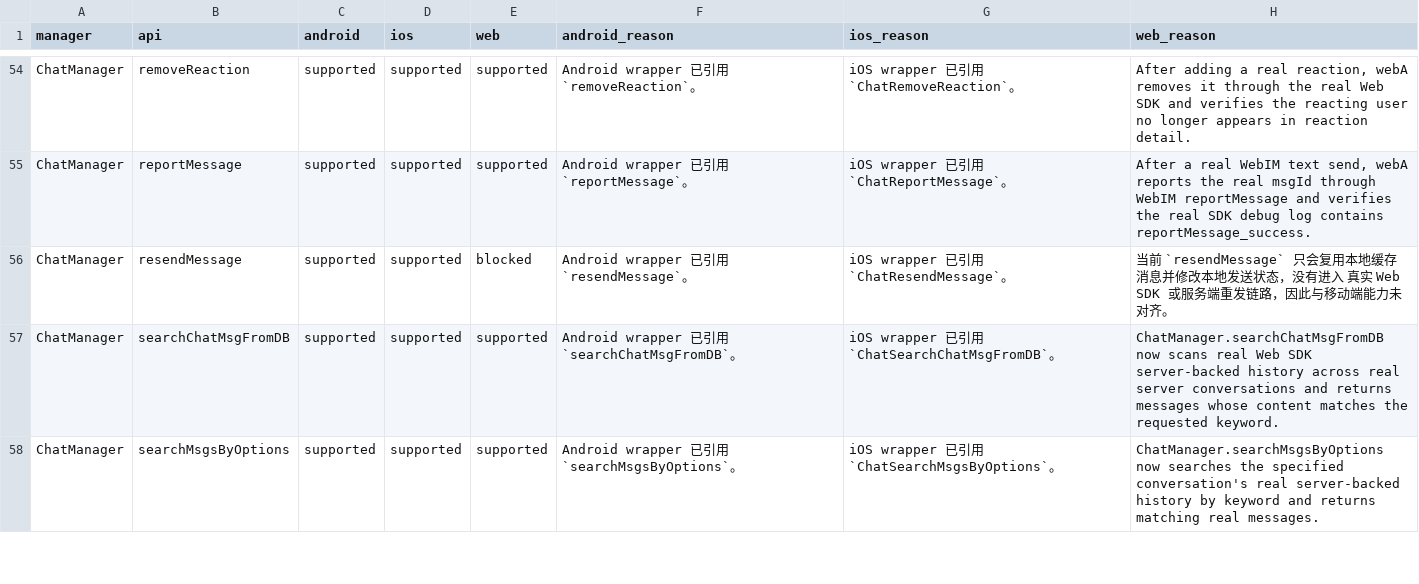
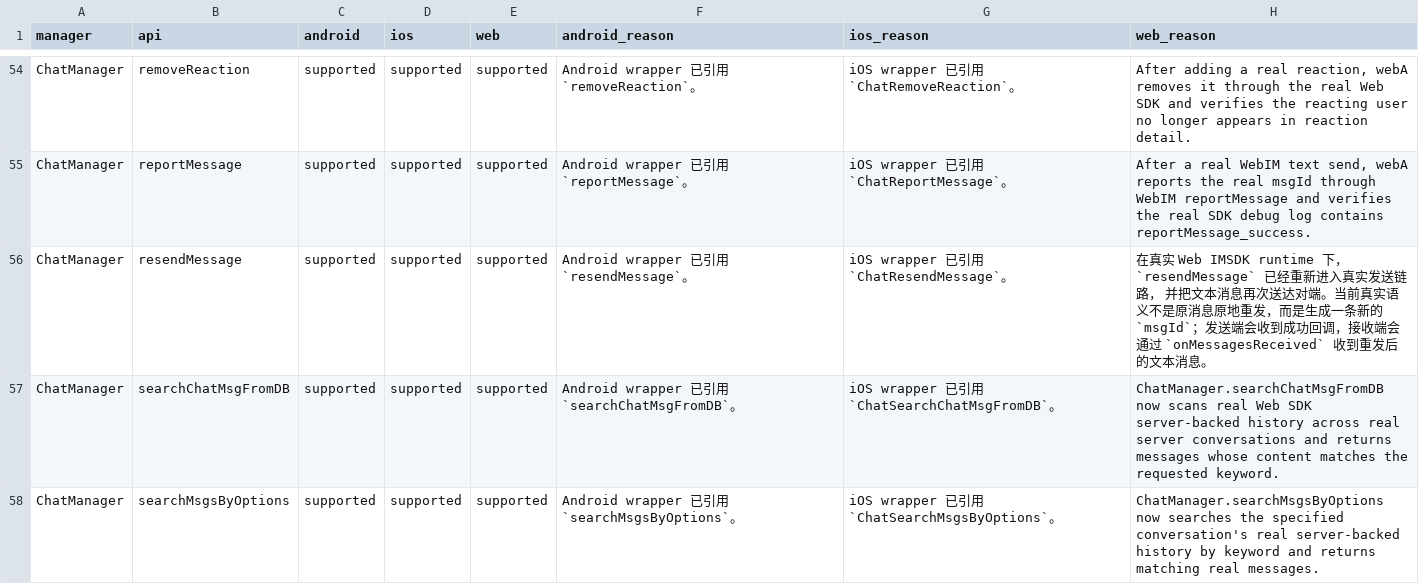
Before and after one commit to MUYU0615/im_flutter_sdk, a CSV file: native-auto-test/out/platform-api-support.csv, drawn as a sheet; only a part is shown, gaps mark what is left out.

Commit message:
docs: mark web resend real e2e supported

```diff
--- a/native-auto-test/out/platform-api-support.csv
+++ b/native-auto-test/out/platform-api-support.csv
@@ -55,3 +55,3 @@ manager,api,android,ios,web,android_reason,ios_reason,web_reason
 "ChatManager","reportMessage","supported","supported","supported","Android wrapper 已引用 `reportMessage`。","iOS wrapper 已引用 `ChatReportMessage`。","After a real WebIM text send, webA reports the real msgId through WebIM reportMessage and verifies the real SDK debug log contains reportMessage_success."
-"ChatManager","resendMessage","supported","supported","blocked","Android wrapper 已引用 `resendMessage`。","iOS wrapper 已引用 `ChatResendMessage`。","当前 `resendMessage` 只会复用本地缓存消息并修改本地发送状态，没有进入 真实 Web SDK 或服务端重发链路，因此与移动端能力未对齐。"
+"ChatManager","resendMessage","supported","supported","supported","Android wrapper 已引用 `resendMessage`。","iOS wrapper 已引用 `ChatResendMessage`。","在真实 Web IMSDK runtime 下，`resendMessage` 已经重新进入真实发送链路， 并把文本消息再次送达对端。当前真实语义不是原消息原地重发，而是生成一条新的 `msgId`；发送端会收到成功回调，接收端会通过 `onMessagesReceived` 收到重发后的文本消息。"
 "ChatManager","searchChatMsgFromDB","supported","supported","supported","Android wrapper 已引用 `searchChatMsgFromDB`。","iOS wrapper 已引用 `ChatSearchChatMsgFromDB`。","ChatManager.searchChatMsgFromDB now scans real Web SDK server-backed history across real server conversations and returns messages whose content matches the requested keyword."
```
Also changed, not shown: 2 other files.
